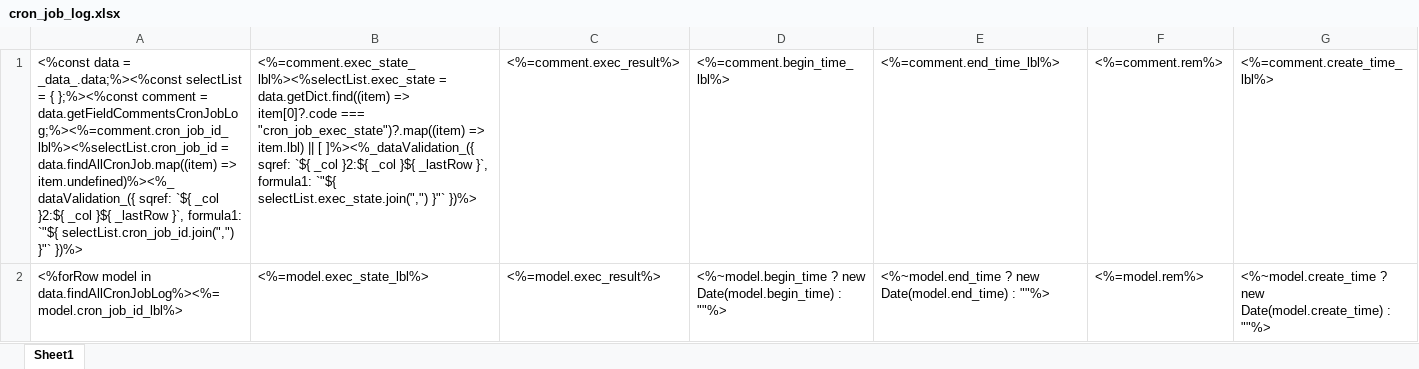
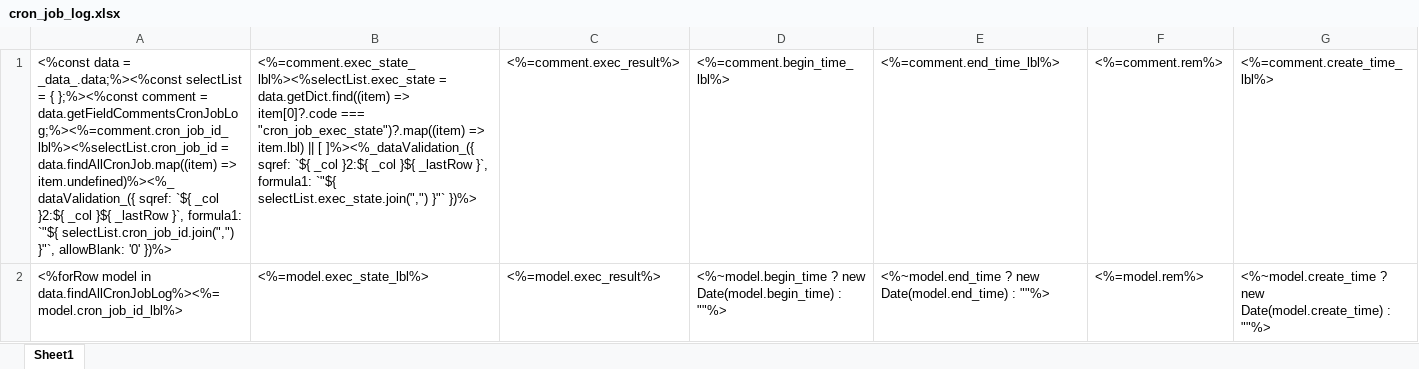
Before and after one commit to sail-sail/nest, an Excel workbook: codegen/__out__/pc/public/excel_template/cron/cron_job_log.xlsx, sheet Sheet1, drawn as a sheet; values as stored, in another font and other column widths than the file's, no borders; the diff names each change by its address in the sheet, - before the commit and + after, or states it on an @@ line.

```diff
--- a/codegen/__out__/pc/public/excel_template/cron/cron_job_log.xlsx (sheet Sheet1)
+++ b/codegen/__out__/pc/public/excel_template/cron/cron_job_log.xlsx (sheet Sheet1)
-A1: …`"${ selectList.cron_job_id.join(",") }"` })%>
+A1: …`"${ selectList.cron_job_id.join(",") }"`, allowBlank: '0' })%>
```
Also changed, not shown: codegen/__out__/pc/public/import_template/cron/cron_job_log.xlsx, pc/public/excel_template/cron/cron_job_log.xlsx, 11 other files.
